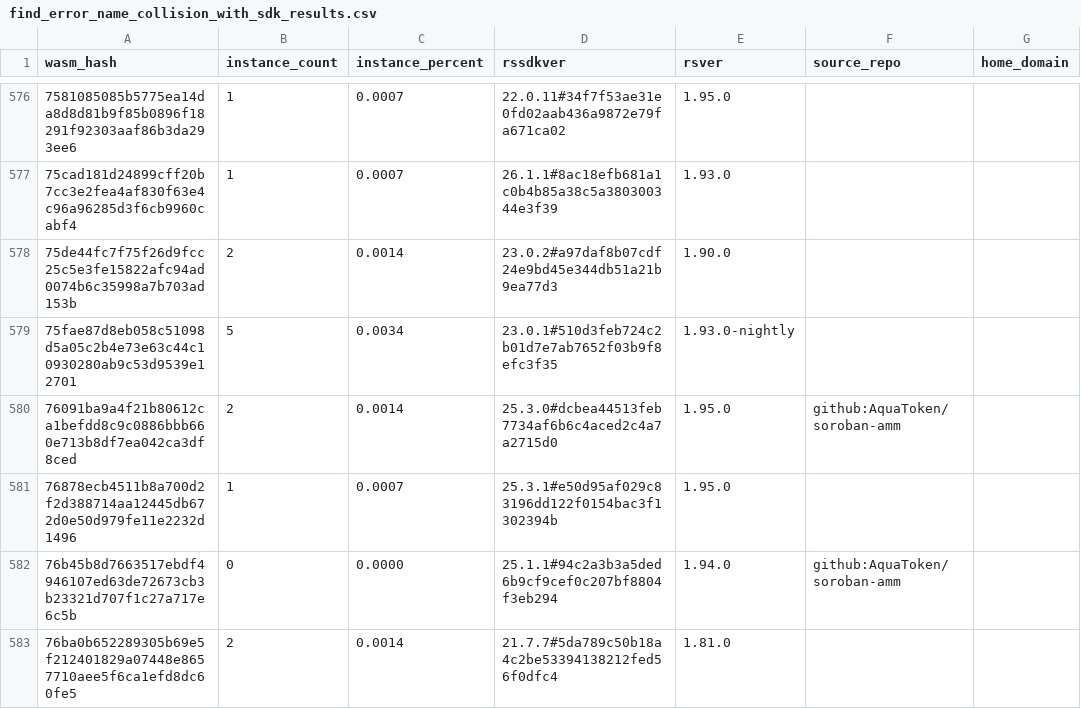
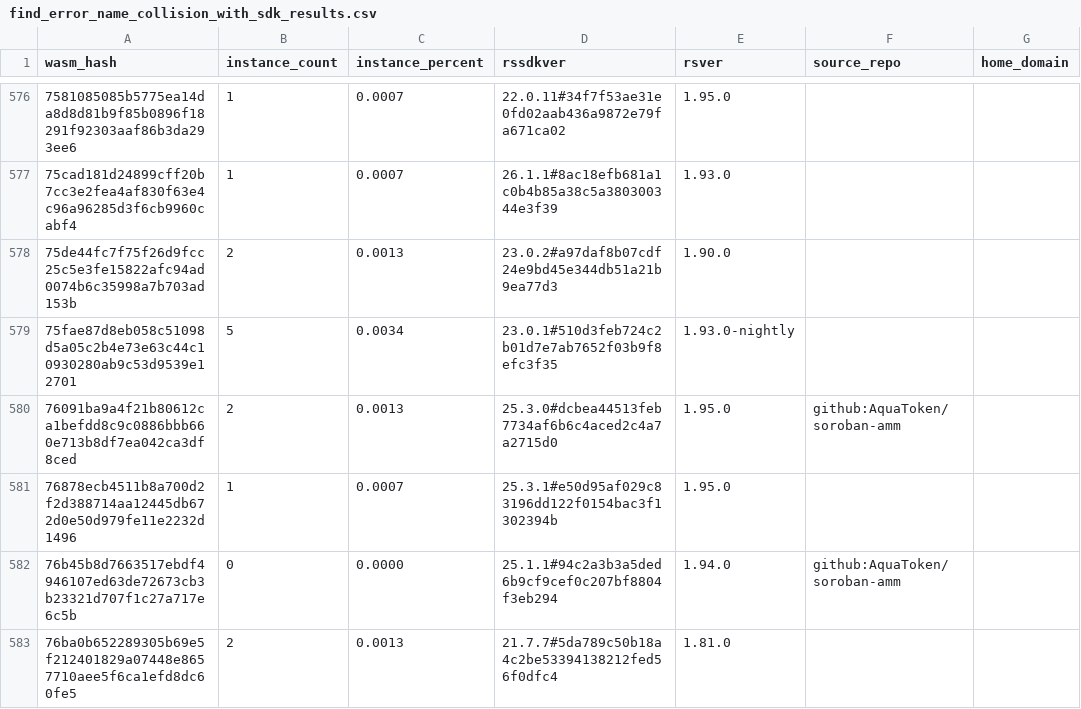
Before and after one commit to leighmcculloch/stellar-contract-wasms, a CSV file: analysis/find_error_name_collision_with_sdk_results.csv, drawn as a sheet; only a part is shown, gaps mark what is left out; the diff covers the shown part only; the diff names each change by its address in the sheet, - before the commit and + after, or states it on an @@ line.

```diff
--- a/analysis/find_error_name_collision_with_sdk_results.csv
+++ b/analysis/find_error_name_collision_with_sdk_results.csv
-C578 (instance_percent): 0.0014
+C578 (instance_percent): 0.0013
-C580 (instance_percent): 0.0014
+C580 (instance_percent): 0.0013
-C583 (instance_percent): 0.0014
+C583 (instance_percent): 0.0013
```
Also changed, not shown: 133 edited cells elsewhere in this file, analysis/count_instances_per_wasm.csv, analysis/find_sdk_version_results.csv, 6 other files.
